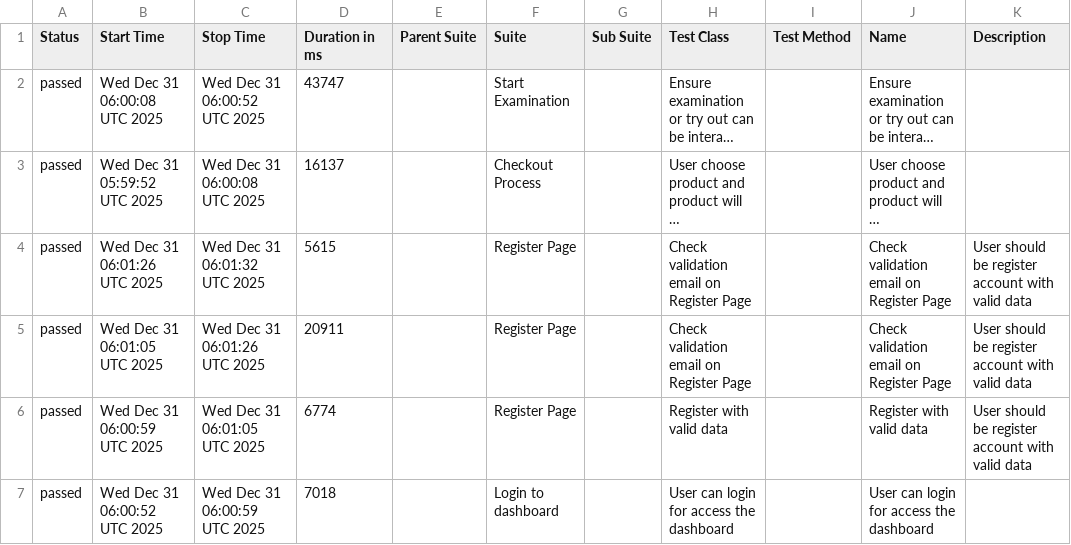
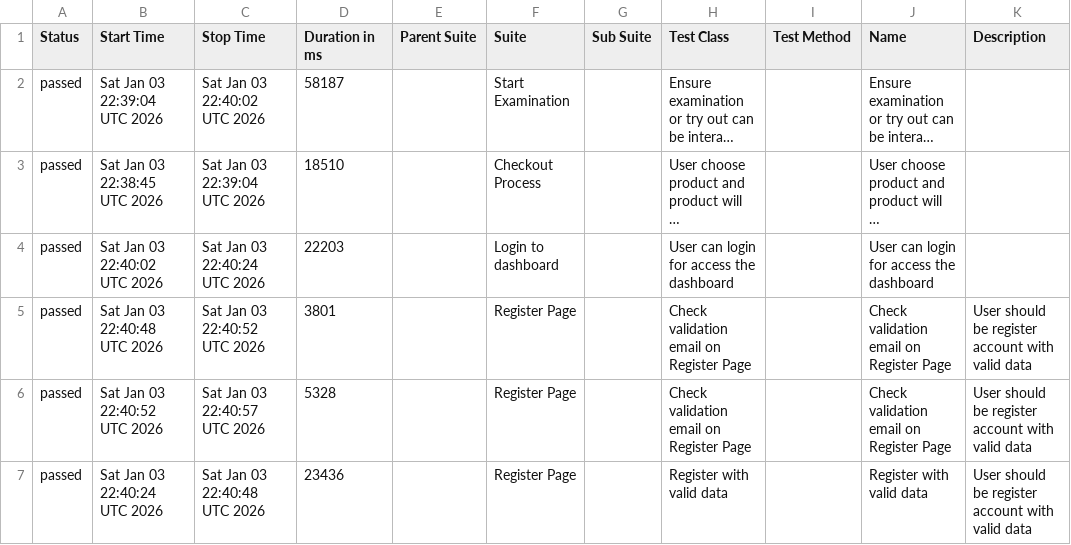
Before and after one commit to ekipy/lenteraCPNS-Automation, a CSV file: data/suites.csv, drawn as a sheet; long unchanged cells end in …; removed rows and columns are numbered as before the commit, all else as after; the diff names each change by its address in the sheet, - before the commit and + after, or states it on an @@ line.

```diff
--- a/data/suites.csv
+++ b/data/suites.csv
-B2 (Start Time): Wed Dec 31 06:00:08 UTC 2025
+B2 (Start Time): Sat Jan 03 22:39:04 UTC 2026
-C2 (Stop Time): Wed Dec 31 06:00:52 UTC 2025
+C2 (Stop Time): Sat Jan 03 22:40:02 UTC 2026
-D2 (Duration in ms): 43747
+D2 (Duration in ms): 58187
-B3 (Start Time): Wed Dec 31 05:59:52 UTC 2025
+B3 (Start Time): Sat Jan 03 22:38:45 UTC 2026
-C3 (Stop Time): Wed Dec 31 06:00:08 UTC 2025
+C3 (Stop Time): Sat Jan 03 22:39:04 UTC 2026
-D3 (Duration in ms): 16137
+D3 (Duration in ms): 18510
+row 4: passed | Sat Jan 03 22:40:02 UTC 2026 | Sat Jan 03 22:40:24 UTC 2026 | 22203 |  | Login to dashboard |  | User can login for access the dashboard |  | User can login for access the dashboard
-B5 (Start Time): Wed Dec 31 06:01:26 UTC 2025
+B5 (Start Time): Sat Jan 03 22:40:48 UTC 2026
-C5 (Stop Time): Wed Dec 31 06:01:32 UTC 2025
+C5 (Stop Time): Sat Jan 03 22:40:52 UTC 2026
-D5 (Duration in ms): 5615
+D5 (Duration in ms): 3801
-B6 (Start Time): Wed Dec 31 06:01:05 UTC 2025
+B6 (Start Time): Sat Jan 03 22:40:52 UTC 2026
-C6 (Stop Time): Wed Dec 31 06:01:26 UTC 2025
+C6 (Stop Time): Sat Jan 03 22:40:57 UTC 2026
-D6 (Duration in ms): 20911
+D6 (Duration in ms): 5328
-B7 (Start Time): Wed Dec 31 06:00:59 UTC 2025
+B7 (Start Time): Sat Jan 03 22:40:24 UTC 2026
-C7 (Stop Time): Wed Dec 31 06:01:05 UTC 2025
+C7 (Stop Time): Sat Jan 03 22:40:48 UTC 2026
-D7 (Duration in ms): 6774
+D7 (Duration in ms): 23436
-row 7: passed | Wed Dec 31 06:00:52 UTC 2025 | Wed Dec 31 06:00:59 UTC 2025 | 7018 |  | Login to dashboard |  | User can login for access the dashboard |  | User can login for access the dashboard
```
Also changed, not shown: data/behaviors.csv, 26 other files.
